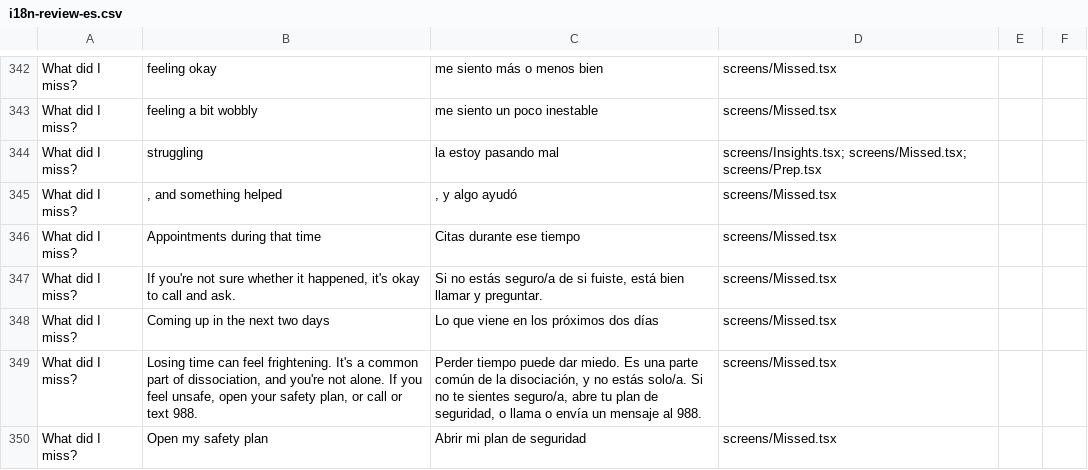
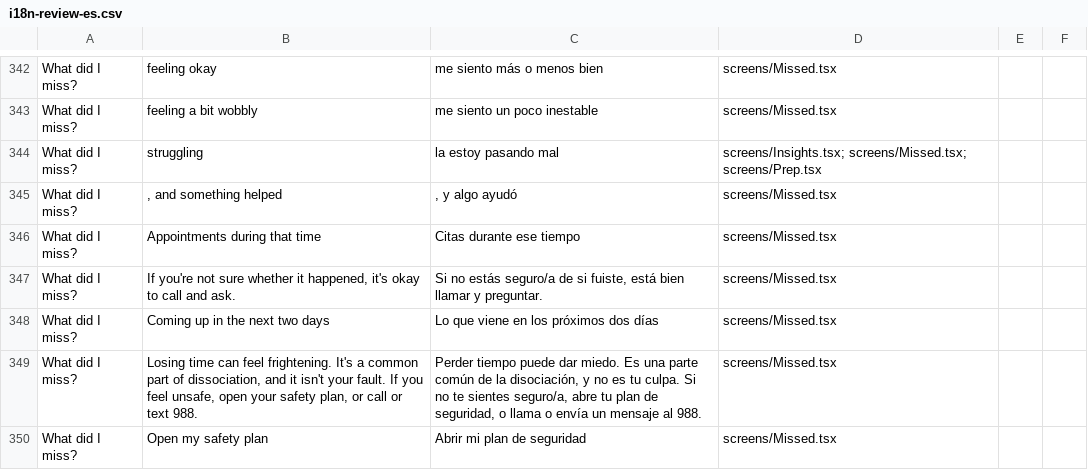
Before and after one commit to wiseguy002/IDID, a CSV file: docs/i18n-review-es.csv, drawn as a sheet; only a part is shown, gaps mark what is left out.

```diff
--- a/docs/i18n-review-es.csv
+++ b/docs/i18n-review-es.csv
@@ -348,3 +348,3 @@
 "What did I miss?","Coming up in the next two days","Lo que viene en los próximos dos días","screens/Missed.tsx","",""
-"What did I miss?","Losing time can feel frightening. It's a common part of dissociation, and you're not alone. If you feel unsafe, open your safety plan, or call or text 988.","Perder tiempo puede dar miedo. Es una parte común de la disociación, y no estás solo/a. Si no te sientes seguro/a, abre tu plan de seguridad, o llama o envía un mensaje al 988.","screens/Missed.tsx","",""
+"What did I miss?","Losing time can feel frightening. It's a common part of dissociation, and it isn't your fault. If you feel unsafe, open your safety plan, or call or text 988.","Perder tiempo puede dar miedo. Es una parte común de la disociación, y no es tu culpa. Si no te sientes seguro/a, abre tu plan de seguridad, o llama o envía un mensaje al 988.","screens/Missed.tsx","",""
 "What did I miss?","Open my safety plan","Abrir mi plan de seguridad","screens/Missed.tsx","",""
```
Also changed, not shown: 5 other files.
